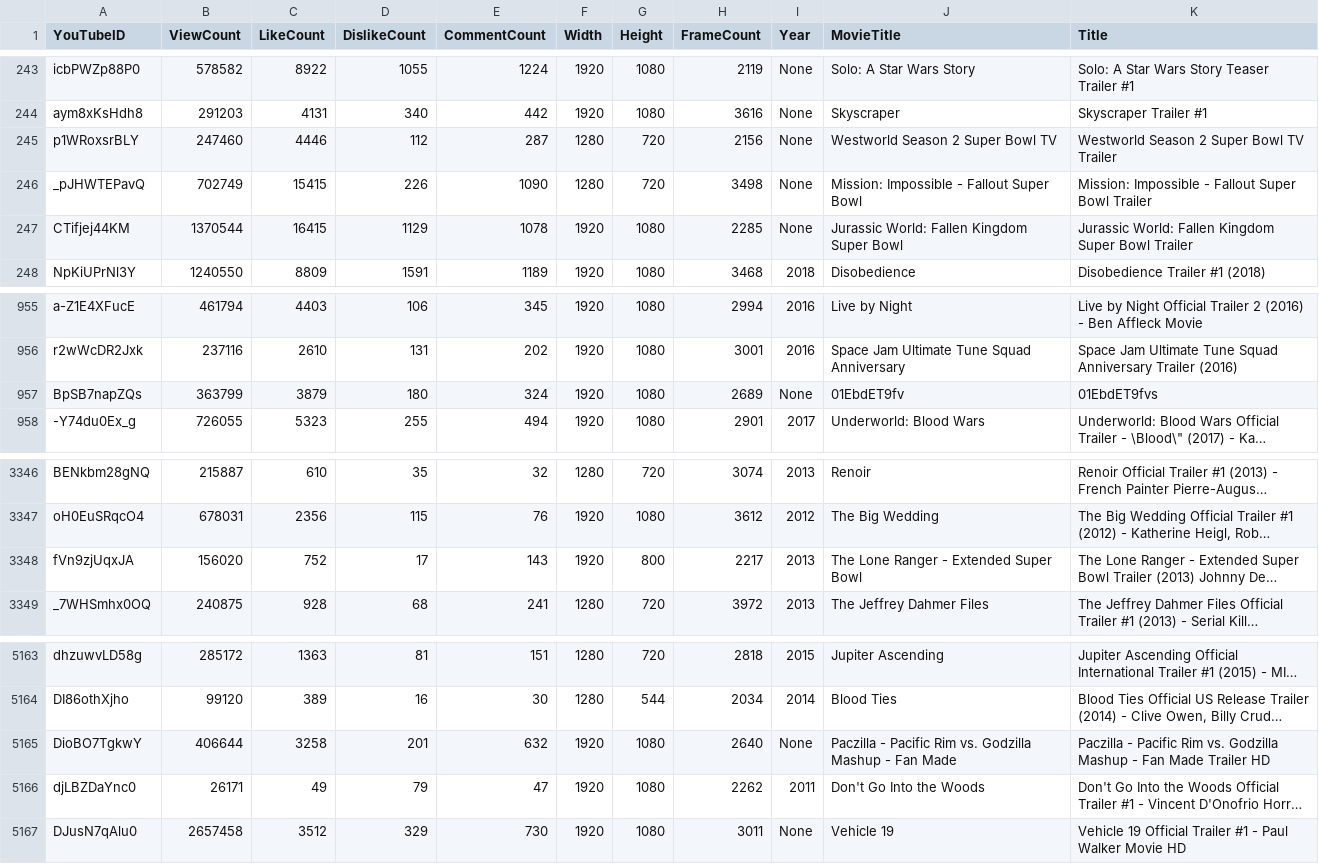
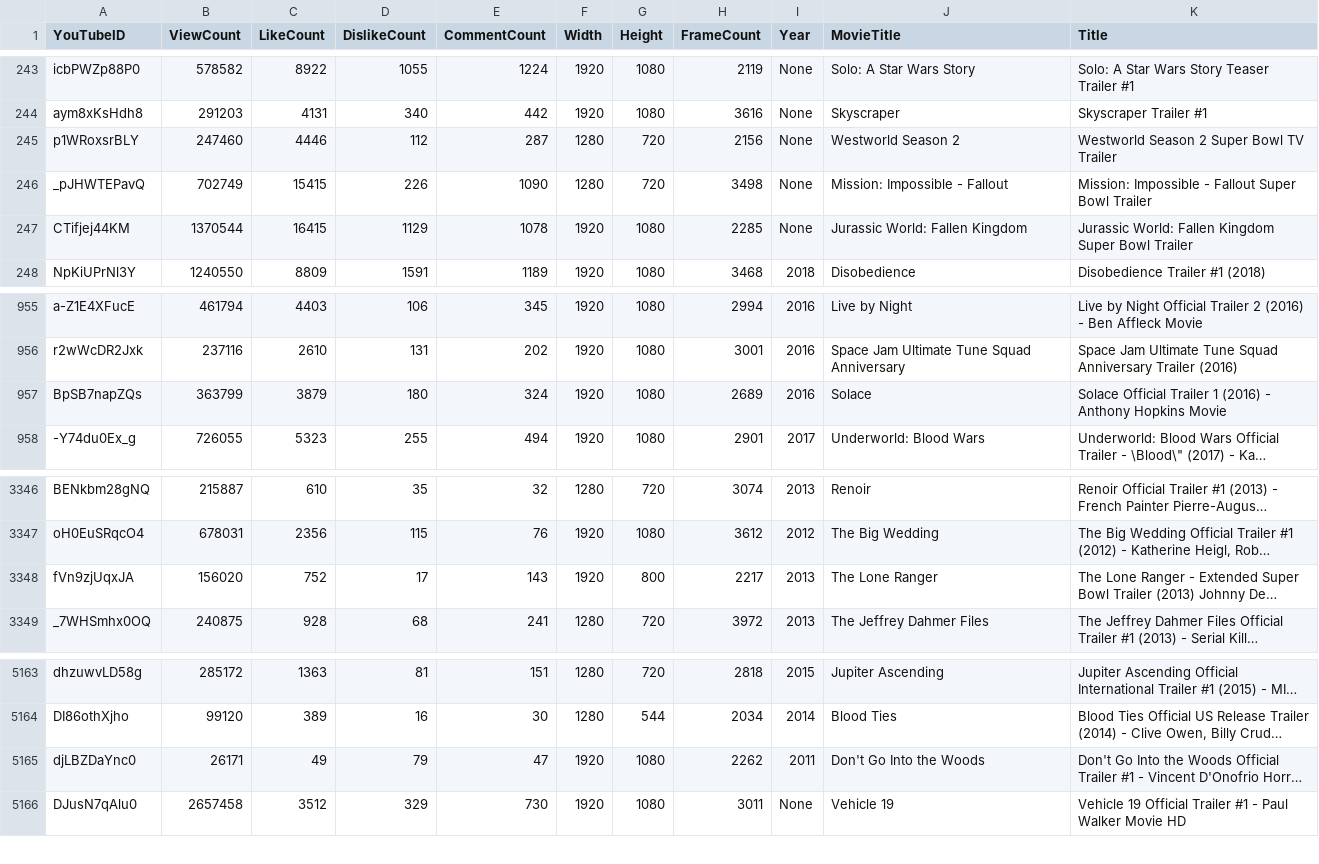
Before and after one commit to subharya83/movie-trailer-analysis, a TSV file: metadata/MTMI.tsv, drawn as a sheet; only a part is shown, gaps mark what is left out; long unchanged cells end in …; the diff names each change by its address in the sheet, - before the commit and + after, or states it on an @@ line.

Commit message:
Updating corresponding metadata files

```diff
--- a/metadata/MTMI.tsv
+++ b/metadata/MTMI.tsv
-J245 (MovieTitle): Westworld Season 2 Super Bowl TV
+J245 (MovieTitle): Westworld Season 2
-J246 (MovieTitle): Mission: Impossible - Fallout Super Bowl
+J246 (MovieTitle): Mission: Impossible - Fallout
-J247 (MovieTitle): Jurassic World: Fallen Kingdom Super Bowl
+J247 (MovieTitle): Jurassic World: Fallen Kingdom
-I957 (Year): None
+I957 (Year): 2016
-J957 (MovieTitle): 01EbdET9fv
+J957 (MovieTitle): Solace
-K957 (Title): 01EbdET9fvs
+K957 (Title): Solace Official Trailer 1 (2016) - Anthony Hopkins Movie
-J3348 (MovieTitle): The Lone Ranger - Extended Super Bowl
+J3348 (MovieTitle): The Lone Ranger
-row 5165: DioBO7TgkwY | 406644 | 3258 | 201 | 632 | 1920 | 1080 | 2640 | None | Paczilla - Pacific Rim vs. Godzilla Mashup - Fan Made | Paczilla - Pacific Rim vs. Godzilla Mashup - Fan Made Trailer HD
```
Also changed, not shown: 1 other file.
